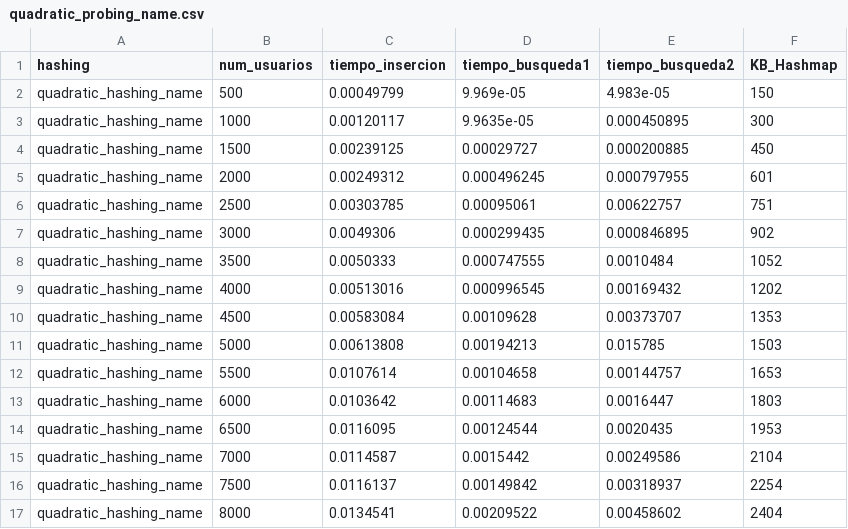
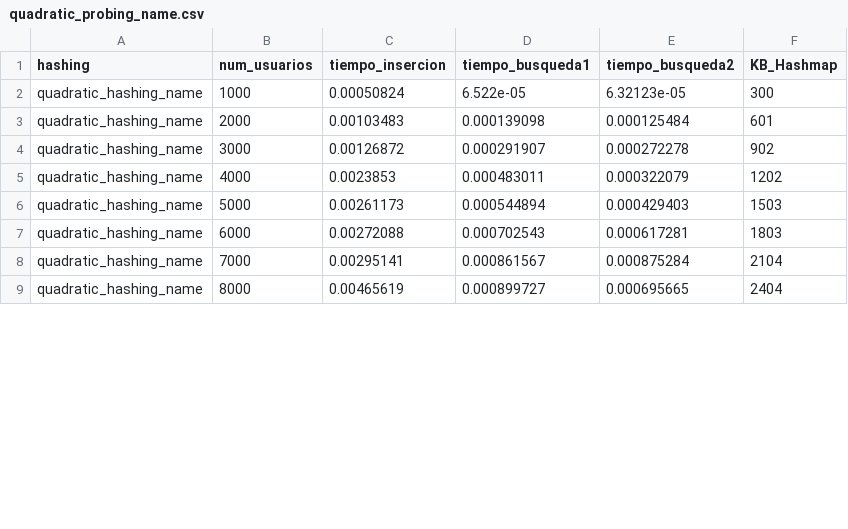
Before and after one commit to RicardoCharris14/Tarea-2-EDD, a CSV file: test_results/quadratic_probing_name.csv, drawn as a sheet; only a part is shown; the diff covers the shown part only.

```diff
--- a/test_results/quadratic_probing_name.csv
+++ b/test_results/quadratic_probing_name.csv
@@ -1,17 +1,9 @@
 hashing;num_usuarios;tiempo_insercion;tiempo_busqueda1;tiempo_busqueda2;KB_Hashmap
-quadratic_hashing_name;500;0.00049799;9.969e-05;4.983e-05;150
-quadratic_hashing_name;1000;0.00120117;9.9635e-05;0.000450895;300
-quadratic_hashing_name;1500;0.00239125;0.00029727;0.000200885;450
-quadratic_hashing_name;2000;0.00249312;0.000496245;0.000797955;601
-quadratic_hashing_name;2500;0.00303785;0.00095061;0.00622757;751
-quadratic_hashing_name;3000;0.0049306;0.000299435;0.000846895;902
-quadratic_hashing_name;3500;0.0050333;0.000747555;0.0010484;1052
-quadratic_hashing_name;4000;0.00513016;0.000996545;0.00169432;1202
-quadratic_hashing_name;4500;0.00583084;0.00109628;0.00373707;1353
-quadratic_hashing_name;5000;0.00613808;0.00194213;0.015785;1503
-quadratic_hashing_name;5500;0.0107614;0.00104658;0.00144757;1653
-quadratic_hashing_name;6000;0.0103642;0.00114683;0.0016447;1803
-quadratic_hashing_name;6500;0.0116095;0.00124544;0.0020435;1953
-quadratic_hashing_name;7000;0.0114587;0.0015442;0.00249586;2104
-quadratic_hashing_name;7500;0.0116137;0.00149842;0.00318937;2254
-quadratic_hashing_name;8000;0.0134541;0.00209522;0.00458602;2404
+quadratic_hashing_name;1000;0.00050824;6.522e-05;6.32123e-05;300
+quadratic_hashing_name;2000;0.00103483;0.000139098;0.000125484;601
+quadratic_hashing_name;3000;0.00126872;0.000291907;0.000272278;902
+quadratic_hashing_name;4000;0.0023853;0.000483011;0.000322079;1202
+quadratic_hashing_name;5000;0.00261173;0.000544894;0.000429403;1503
+quadratic_hashing_name;6000;0.00272088;0.000702543;0.000617281;1803
+quadratic_hashing_name;7000;0.00295141;0.000861567;0.000875284;2104
+quadratic_hashing_name;8000;0.00465619;0.000899727;0.000695665;2404
```
Also changed, not shown: 12 removed rows and 36 edited cells elsewhere in this file, test_results/double_probing_id.csv, test_results/double_probing_name.csv, 7 other files.
